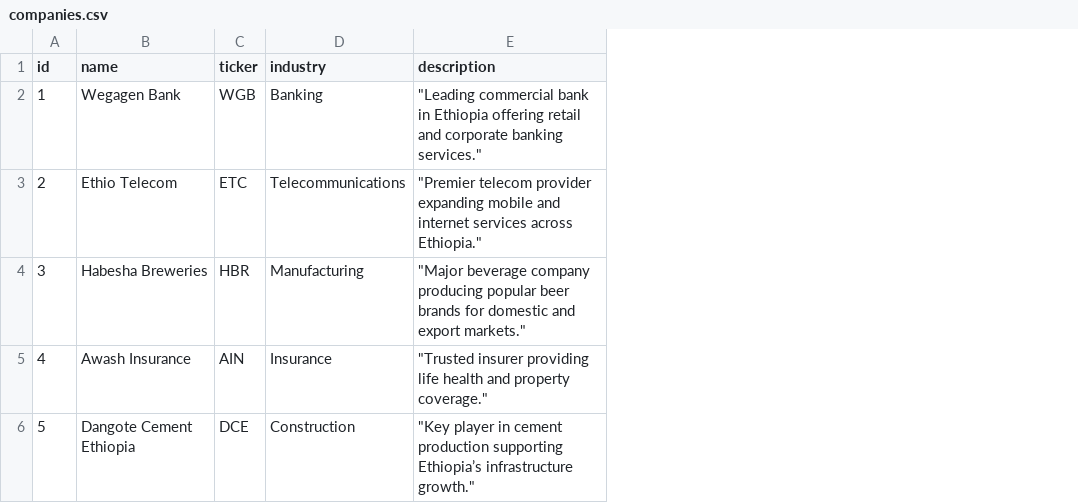
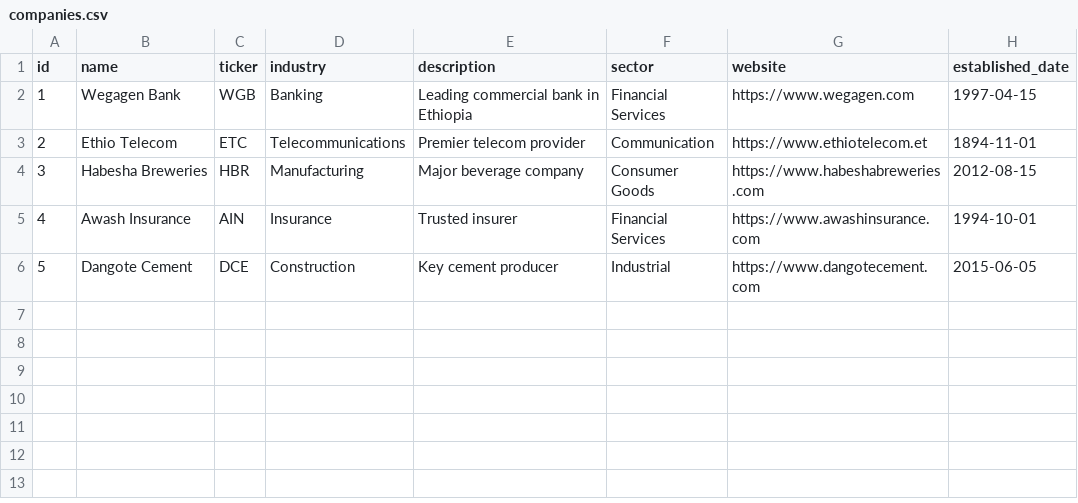
Before and after one commit to abela-21/ethiopia-capital-market-platform, a CSV file: Data/companies.csv, drawn as a sheet; the diff names each change by its address in the sheet, - before the commit and + after, or states it on an @@ line.

```diff
--- a/Data/companies.csv
+++ b/Data/companies.csv
+column F (sector), rows 2-6: Financial Services | Communication | Consumer Goods | Financial Services | Industrial
+column G (website), rows 2-6: https://www.wegagen.com | https://www.ethiotelecom.et | https://www.habeshabreweries.com | https://www.awashinsurance.com | https://www.dangotecement.com
+column H (established_date), rows 2-6: 1997-04-15 | 1894-11-01 | 2012-08-15 | 1994-10-01 | 2015-06-05
-E2 (description): "Leading commercial bank in Ethiopia offering retail and corporate banking services."
+E2 (description): Leading commercial bank in Ethiopia
-E3 (description): "Premier telecom provider expanding mobile and internet services across Ethiopia."
+E3 (description): Premier telecom provider
-E4 (description): "Major beverage company producing popular beer brands for domestic and export markets."
+E4 (description): Major beverage company
-E5 (description): "Trusted insurer providing life health and property coverage."
+E5 (description): Trusted insurer
-B6 (name): Dangote Cement Ethiopia
+B6 (name): Dangote Cement
-E6 (description): "Key player in cement production supporting Ethiopia’s infrastructure growth."
+E6 (description): Key cement producer
```
Also changed, not shown: Data/financials.csv, 56 other files.
